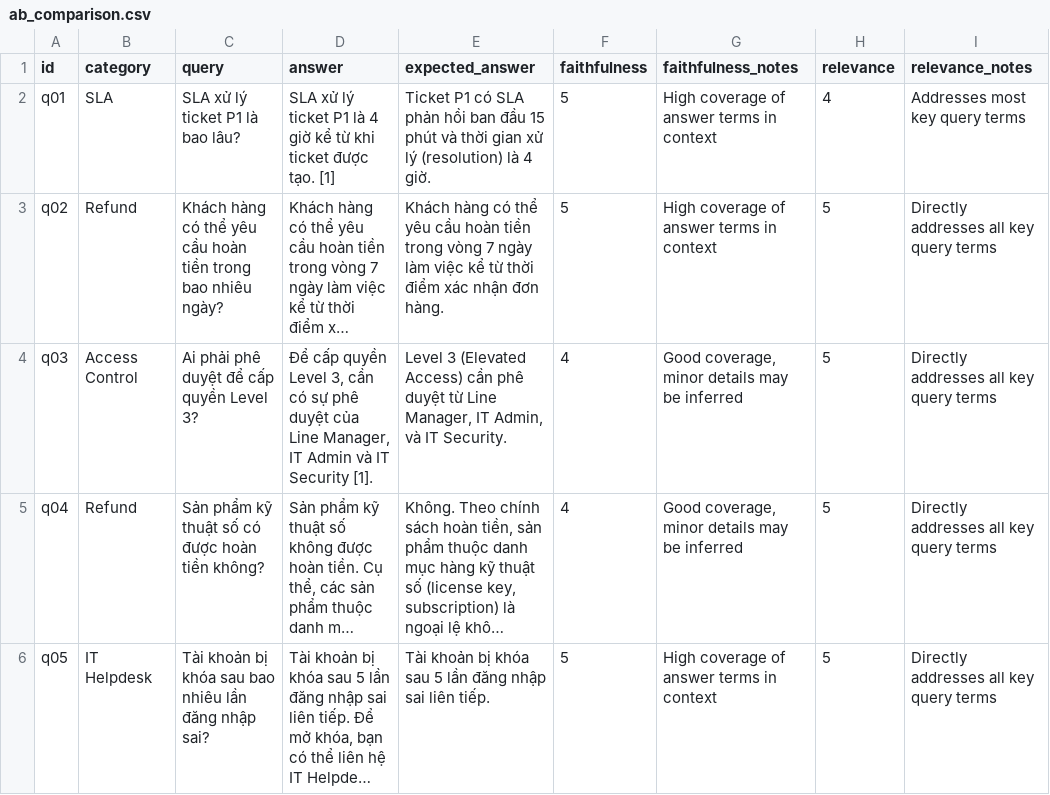
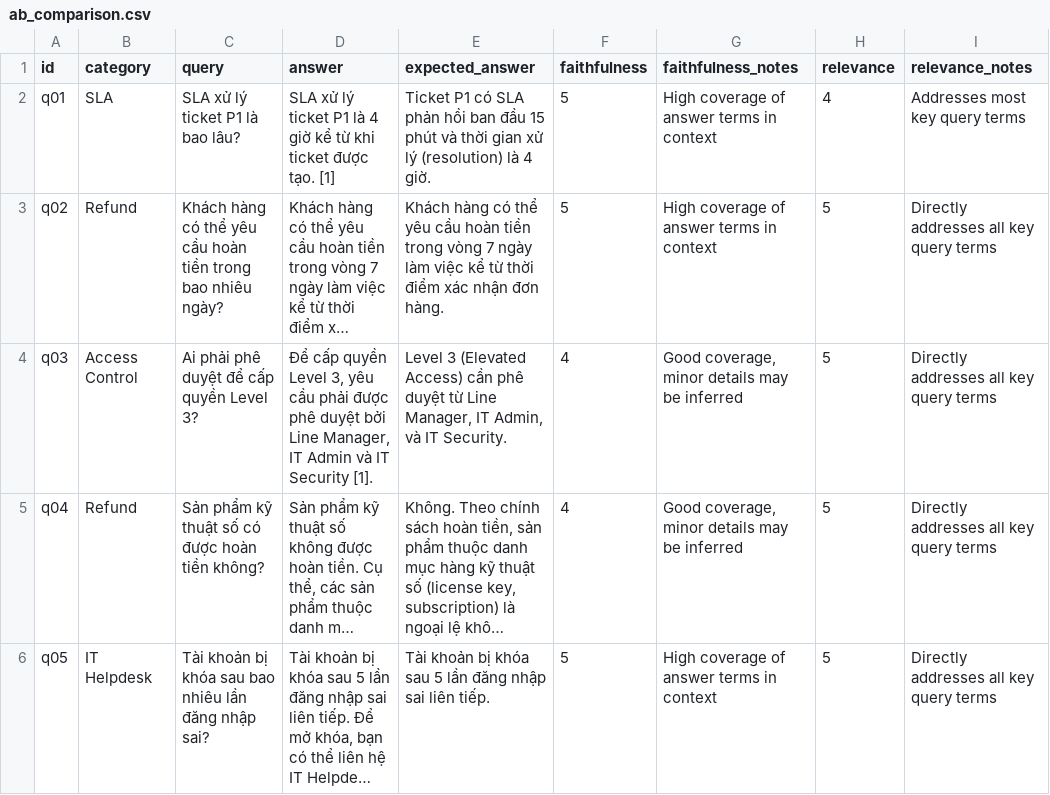
Before and after one commit to DVQ290703/Nhom11-402-Day08, a CSV file: day08/lab/results/ab_comparison.csv, drawn as a sheet; only a part is shown; long unchanged cells end in …; the diff covers the shown part only; the diff names each change by its address in the sheet, - before the commit and + after, or states it on an @@ line.

```diff
--- a/day08/lab/results/ab_comparison.csv
+++ b/day08/lab/results/ab_comparison.csv
-D4 (answer): …Level 3, cần có sự phê duyệt của Line Manager,…
+D4 (answer): …Level 3, yêu cầu phải được phê duyệt bởi Line Manager,…
```
Also changed, not shown: 6 edited cells elsewhere in this file, 4 other files.
